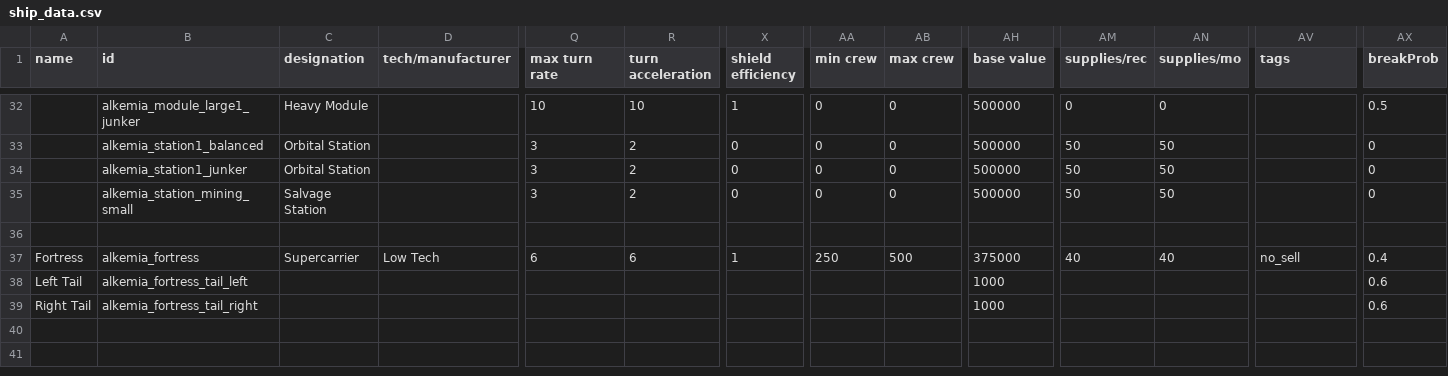
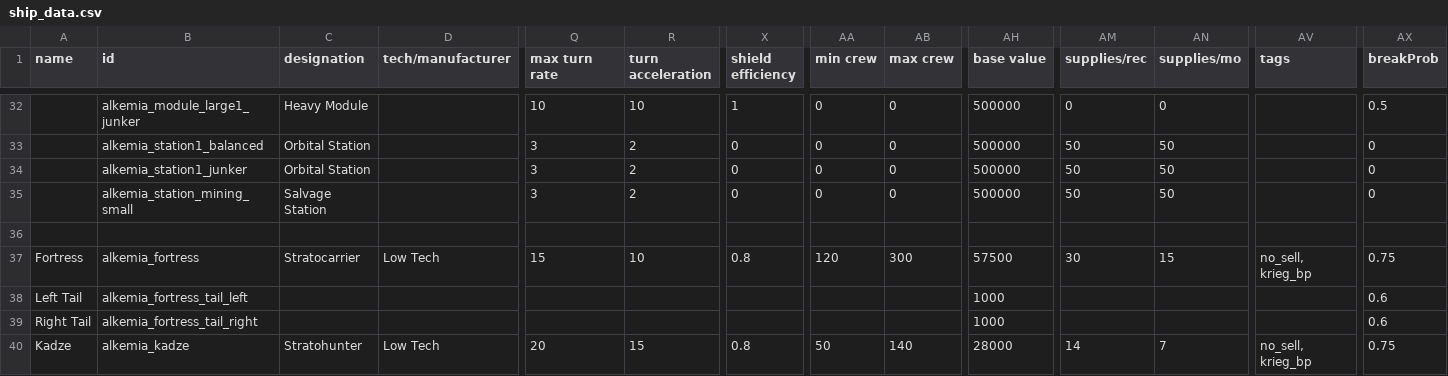
Before and after one commit to AlfredBroda/AlkemiaArmory, a CSV file: data/hulls/ship_data.csv, drawn as a sheet; only a part is shown, gaps mark what is left out; rows hold the shown columns only; the diff names each change by its address in the sheet, - before the commit and + after, or states it on an @@ line.

```diff
--- a/data/hulls/ship_data.csv
+++ b/data/hulls/ship_data.csv
-C37 (designation): Supercarrier
+C37 (designation): Stratocarrier
-Q37 (max turn rate): 6
+Q37 (max turn rate): 15
-R37 (turn acceleration): 6
+R37 (turn acceleration): 10
-X37 (shield efficiency): 1
+X37 (shield efficiency): 0.8
-AA37 (min crew): 250
+AA37 (min crew): 120
-AB37 (max crew): 500
+AB37 (max crew): 300
-AH37 (base value): 375000
+AH37 (base value): 57500
-AM37 (supplies/rec): 40
+AM37 (supplies/rec): 30
-AN37 (supplies/mo): 40
+AN37 (supplies/mo): 15
-AV37 (tags): no_sell
+AV37 (tags): no_sell, krieg_bp
-AX37 (breakProb): 0.4
+AX37 (breakProb): 0.75
+row 40: Kadze | alkemia_kadze | Stratohunter | Low Tech | 20 | 15 | 0.8 | 50 | 140 | 28000 | 14 | 7 | no_sell, krieg_bp | 0.75
```
Also changed, not shown: data/weapons/weapon_data.csv, 14 other files.
